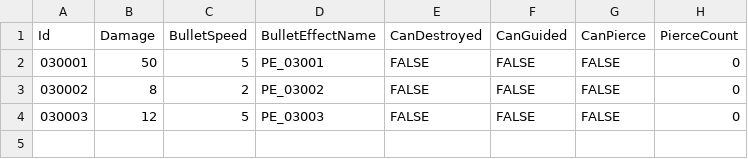
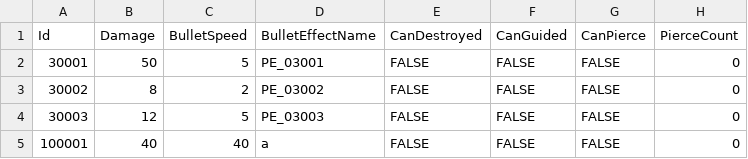
Before and after one commit to hayoung4277/UnityMiniProject, a CSV file: MiniProject/Assets/Resources/tables/BulletTable.csv, drawn as a sheet; the diff names each change by its address in the sheet, - before the commit and + after, or states it on an @@ line.

```diff
--- a/MiniProject/Assets/Resources/tables/BulletTable.csv
+++ b/MiniProject/Assets/Resources/tables/BulletTable.csv
-A2 (Id): 030001
+A2 (Id): 30001
-A3 (Id): 030002
+A3 (Id): 30002
-A4 (Id): 030003
+A4 (Id): 30003
+row 5: 100001 | 40 | 40 | a | FALSE | FALSE | FALSE | 0
```
Also changed, not shown: MiniProject/Assets/Resources/tables/PlayerTable.csv, 29 other files.
